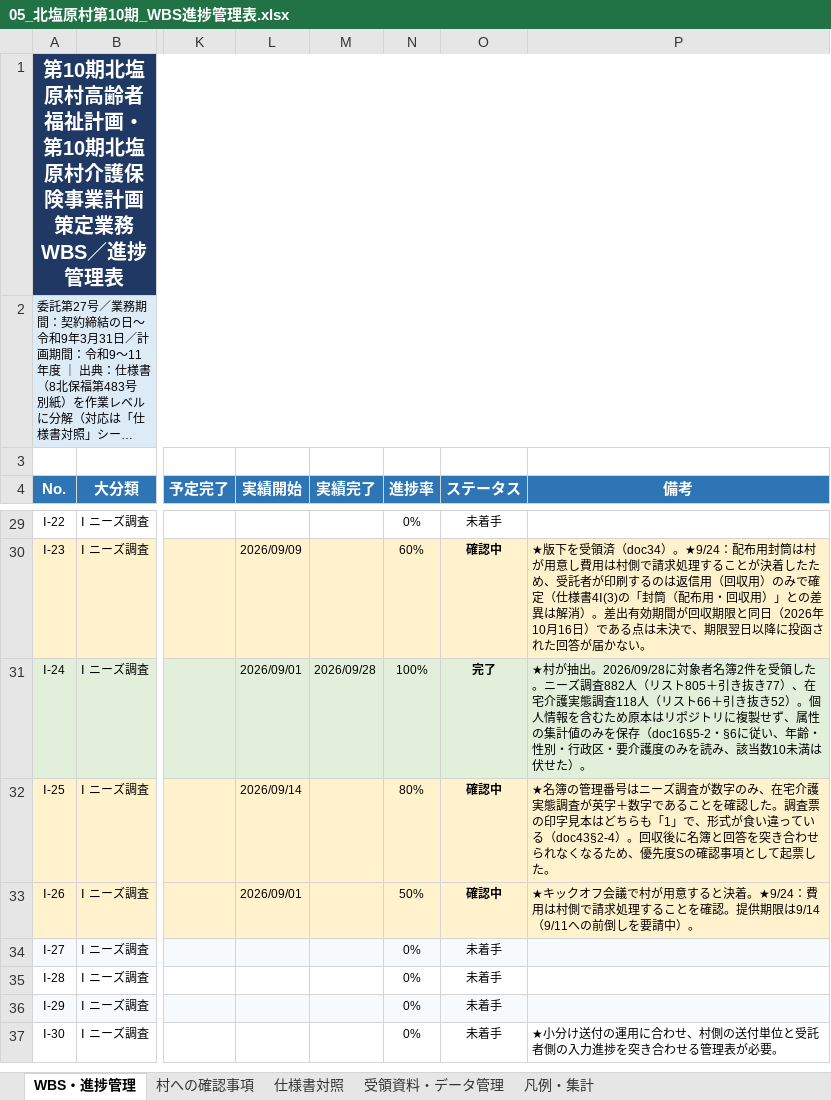
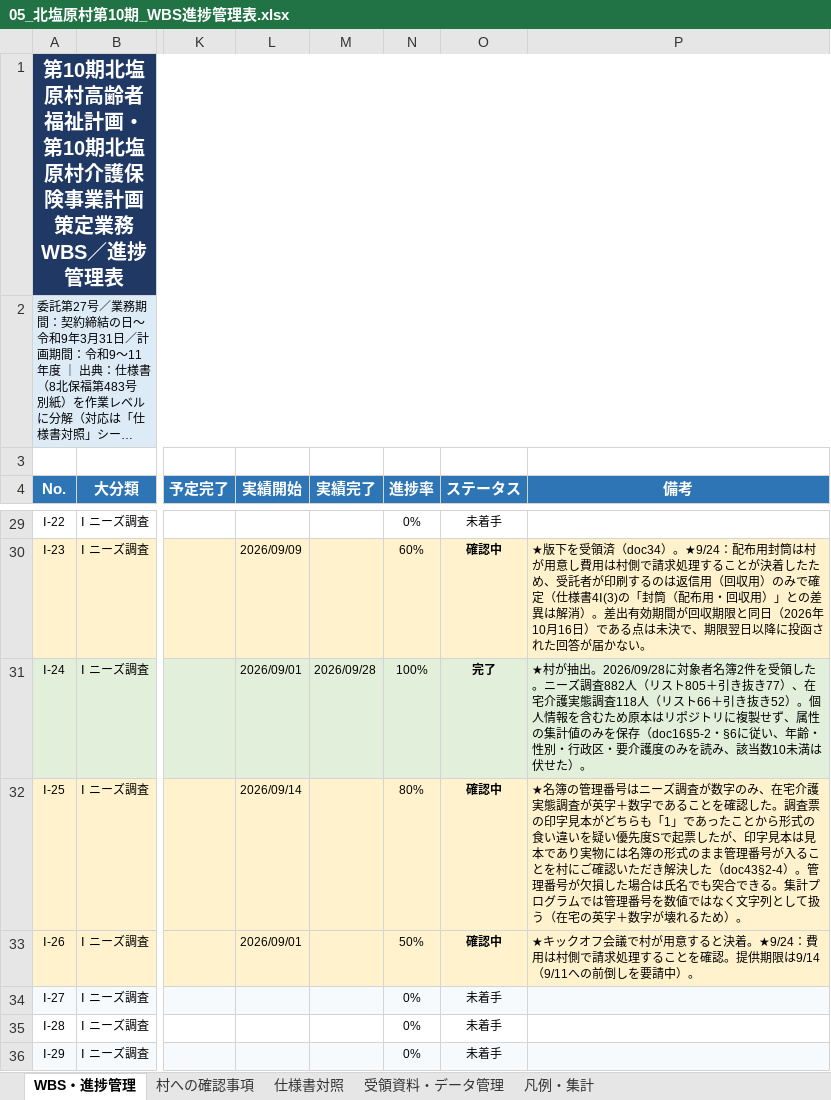
Before and after one commit to ryowakayama-gif/repository, an Excel workbook: output/05_北塩原村第10期_WBS進捗管理表.xlsx, sheet WBS・進捗管理, drawn as a sheet; only a part is shown, gaps mark what is left out; the shorter side is filled out with more unchanged rows; long unchanged cells end in …; values as stored, in another font and other column widths than the file's, no borders; the diff names each change by its address in the sheet, - before the commit and + after, or states it on an @@ line.

```diff
--- a/output/05_北塩原村第10期_WBS進捗管理表.xlsx (sheet WBS・進捗管理)
+++ b/output/05_北塩原村第10期_WBS進捗管理表.xlsx (sheet WBS・進捗管理)
-P32 (備考): …印字見本はどちらも「1」で、形式が食い違っている（doc43§2-4）。回収後に名簿と回答を突き合わせられなくなるため、優先度Sの確認事項として起票した。
+P32 (備考): …印字見本がどちらも「1」であったことから形式の食い違いを疑い優先度Sで起票したが、印字見本は見本であり実物には名簿の形式のまま管理番号が入ることを村にご確認いただき解決した（doc43§2-4）。管理番号が欠損した場合は氏名でも突合できる。集計プログラムでは管理番号を数値ではなく文字列として扱う（在宅の英字＋数字が壊れるため）。
```
Also changed, not shown: sheet 村への確認事項, 4 other files.
